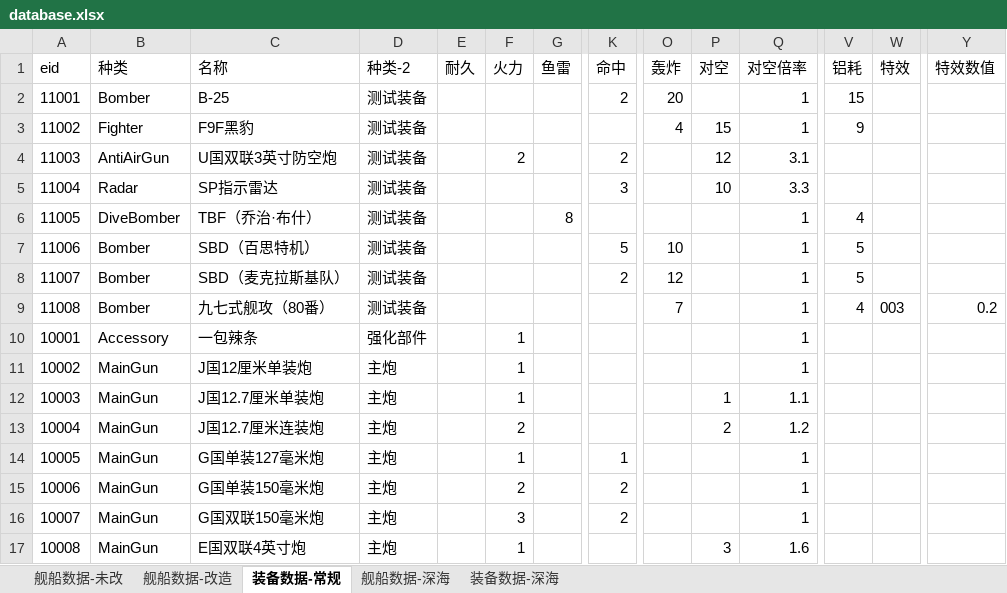
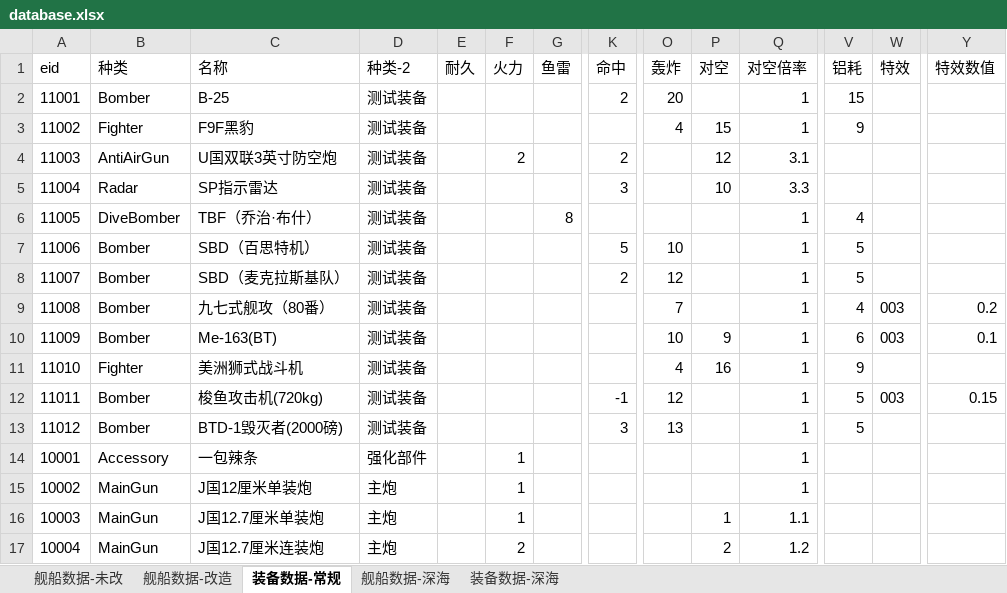
Before and after one commit to YinHeYuanZheng/WSGR_simulation, an Excel workbook: depend/ship/database.xlsx, sheet 装备数据-常规, drawn as a sheet; only a part is shown, gaps mark what is left out; the shorter side is filled out with more unchanged rows; values as stored, in another font and other column widths than the file's, no borders; rows hold the shown columns only; the diff names each change by its address in the sheet, - before the commit and + after, or states it on an @@ line.

Commit message:
补充常用数据

```diff
--- a/depend/ship/database.xlsx (sheet 装备数据-常规)
+++ b/depend/ship/database.xlsx (sheet 装备数据-常规)
+row 10: 11009 | Bomber | Me-163(BT) | 测试装备 |  |  |  |  | 10 | 9 | 1 | 6 | 003 | 0.1
+row 11: 11010 | Fighter | 美洲狮式战斗机 | 测试装备 |  |  |  |  | 4 | 16 | 1 | 9
+row 12: 11011 | Bomber | 梭鱼攻击机(720kg) | 测试装备 |  |  |  | -1 | 12 |  | 1 | 5 | 003 | 0.15
+row 13: 11012 | Bomber | BTD-1毁灭者(2000磅) | 测试装备 |  |  |  | 3 | 13 |  | 1 | 5
```
